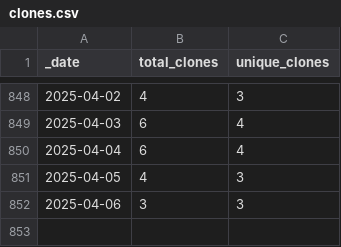
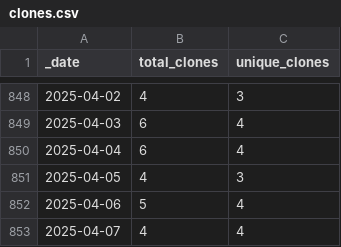
Before and after one commit to markusschanta/awesome-jupyter, a CSV file: traffic/clones.csv, drawn as a sheet; only a part is shown, gaps mark what is left out.

```diff
--- a/traffic/clones.csv
+++ b/traffic/clones.csv
@@ -851,2 +851,3 @@ _date,total_clones,unique_clones
 2025-04-05,4,3
-2025-04-06,3,3
+2025-04-06,5,4
+2025-04-07,4,4
```
Also changed, not shown: traffic/views.csv, 1 other file.
